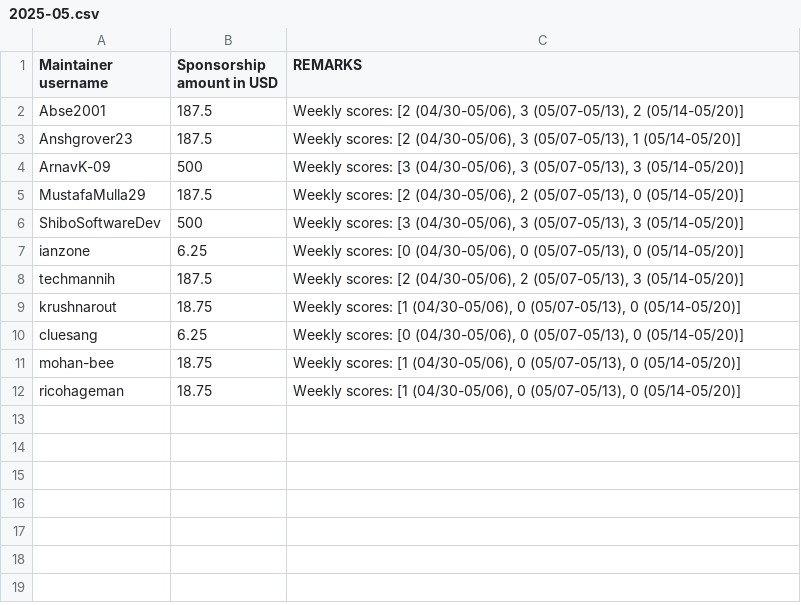
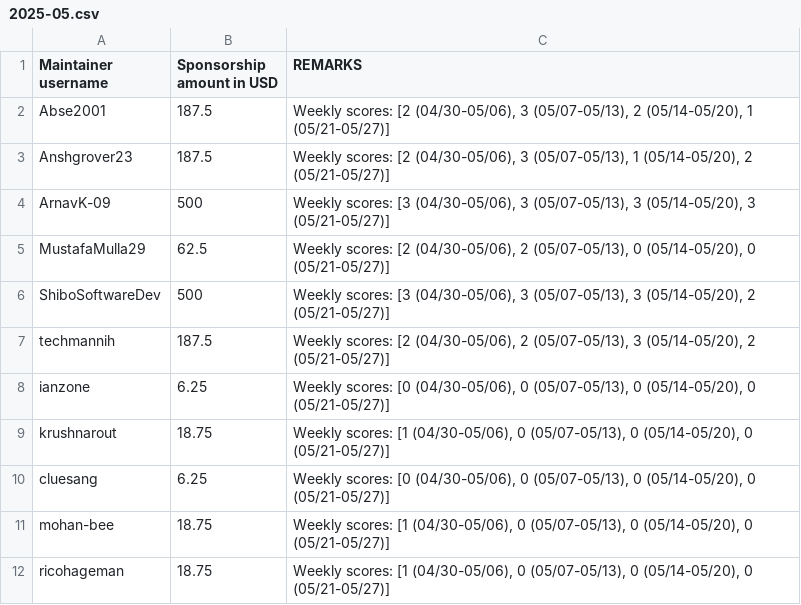
Before and after one commit to tscircuit/contribution-tracker, a CSV file: sponsorships/2025-05.csv, drawn as a sheet.

```diff
--- a/sponsorships/2025-05.csv
+++ b/sponsorships/2025-05.csv
@@ -1,12 +1,12 @@
 Maintainer username,Sponsorship amount in USD,REMARKS
-Abse2001,187.5,"Weekly scores: [2 (04/30-05/06), 3 (05/07-05/13), 2 (05/14-05/20)]"
-Anshgrover23,187.5,"Weekly scores: [2 (04/30-05/06), 3 (05/07-05/13), 1 (05/14-05/20)]"
-ArnavK-09,500,"Weekly scores: [3 (04/30-05/06), 3 (05/07-05/13), 3 (05/14-05/20)]"
-MustafaMulla29,187.5,"Weekly scores: [2 (04/30-05/06), 2 (05/07-05/13), 0 (05/14-05/20)]"
-ShiboSoftwareDev,500,"Weekly scores: [3 (04/30-05/06), 3 (05/07-05/13), 3 (05/14-05/20)]"
-ianzone,6.25,"Weekly scores: [0 (04/30-05/06), 0 (05/07-05/13), 0 (05/14-05/20)]"
-techmannih,187.5,"Weekly scores: [2 (04/30-05/06), 2 (05/07-05/13), 3 (05/14-05/20)]"
-krushnarout,18.75,"Weekly scores: [1 (04/30-05/06), 0 (05/07-05/13), 0 (05/14-05/20)]"
-cluesang,6.25,"Weekly scores: [0 (04/30-05/06), 0 (05/07-05/13), 0 (05/14-05/20)]"
-mohan-bee,18.75,"Weekly scores: [1 (04/30-05/06), 0 (05/07-05/13), 0 (05/14-05/20)]"
-ricohageman,18.75,"Weekly scores: [1 (04/30-05/06), 0 (05/07-05/13), 0 (05/14-05/20)]"
+Abse2001,187.5,"Weekly scores: [2 (04/30-05/06), 3 (05/07-05/13), 2 (05/14-05/20), 1 (05/21-05/27)]"
+Anshgrover23,187.5,"Weekly scores: [2 (04/30-05/06), 3 (05/07-05/13), 1 (05/14-05/20), 2 (05/21-05/27)]"
+ArnavK-09,500,"Weekly scores: [3 (04/30-05/06), 3 (05/07-05/13), 3 (05/14-05/20), 3 (05/21-05/27)]"
+MustafaMulla29,62.5,"Weekly scores: [2 (04/30-05/06), 2 (05/07-05/13), 0 (05/14-05/20), 0 (05/21-05/27)]"
+ShiboSoftwareDev,500,"Weekly scores: [3 (04/30-05/06), 3 (05/07-05/13), 3 (05/14-05/20), 2 (05/21-05/27)]"
+techmannih,187.5,"Weekly scores: [2 (04/30-05/06), 2 (05/07-05/13), 3 (05/14-05/20), 2 (05/21-05/27)]"
+ianzone,6.25,"Weekly scores: [0 (04/30-05/06), 0 (05/07-05/13), 0 (05/14-05/20), 0 (05/21-05/27)]"
+krushnarout,18.75,"Weekly scores: [1 (04/30-05/06), 0 (05/07-05/13), 0 (05/14-05/20), 0 (05/21-05/27)]"
+cluesang,6.25,"Weekly scores: [0 (04/30-05/06), 0 (05/07-05/13), 0 (05/14-05/20), 0 (05/21-05/27)]"
+mohan-bee,18.75,"Weekly scores: [1 (04/30-05/06), 0 (05/07-05/13), 0 (05/14-05/20), 0 (05/21-05/27)]"
+ricohageman,18.75,"Weekly scores: [1 (04/30-05/06), 0 (05/07-05/13), 0 (05/14-05/20), 0 (05/21-05/27)]"
```
